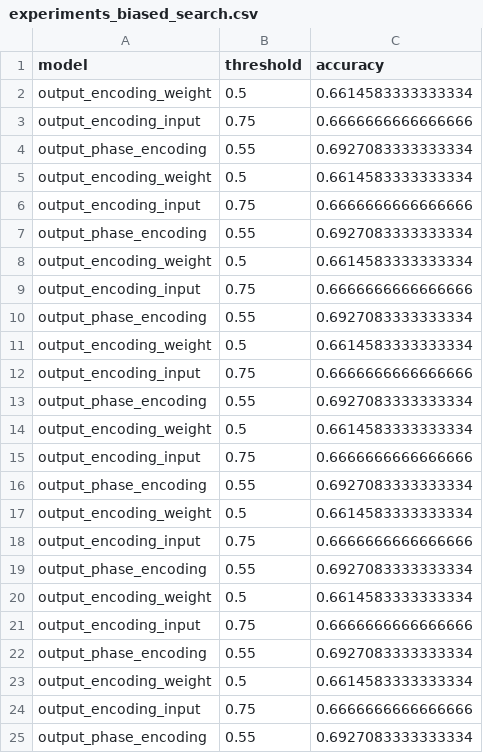
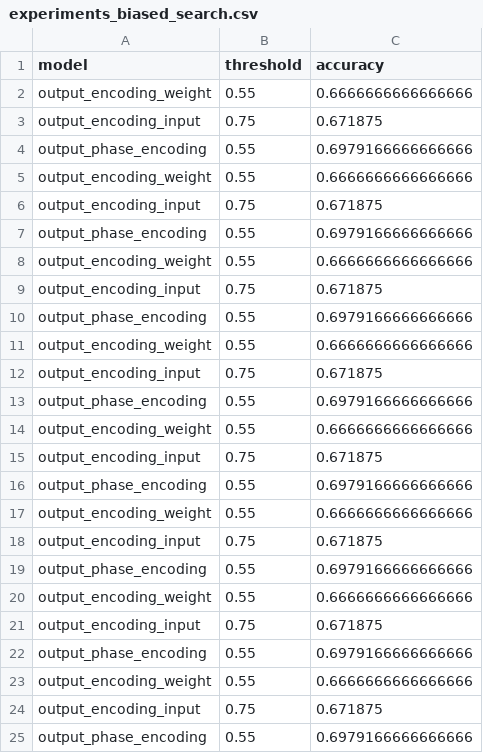
Before and after one commit to SubhamSubhasisPatra/quantumML-health, a CSV file: results/version4/experiments_biased_search.csv, drawn as a sheet; only a part is shown; the diff covers the shown part only.

```diff
--- a/results/version4/experiments_biased_search.csv
+++ b/results/version4/experiments_biased_search.csv
@@ -1,25 +1,25 @@
 model,threshold,accuracy
-output_encoding_weight,0.5,0.6614583333333334
-output_encoding_input,0.75,0.6666666666666666
-output_phase_encoding,0.55,0.6927083333333334
-output_encoding_weight,0.5,0.6614583333333334
-output_encoding_input,0.75,0.6666666666666666
-output_phase_encoding,0.55,0.6927083333333334
-output_encoding_weight,0.5,0.6614583333333334
-output_encoding_input,0.75,0.6666666666666666
-output_phase_encoding,0.55,0.6927083333333334
-output_encoding_weight,0.5,0.6614583333333334
-output_encoding_input,0.75,0.6666666666666666
-output_phase_encoding,0.55,0.6927083333333334
-output_encoding_weight,0.5,0.6614583333333334
-output_encoding_input,0.75,0.6666666666666666
-output_phase_encoding,0.55,0.6927083333333334
-output_encoding_weight,0.5,0.6614583333333334
-output_encoding_input,0.75,0.6666666666666666
-output_phase_encoding,0.55,0.6927083333333334
-output_encoding_weight,0.5,0.6614583333333334
-output_encoding_input,0.75,0.6666666666666666
-output_phase_encoding,0.55,0.6927083333333334
-output_encoding_weight,0.5,0.6614583333333334
-output_encoding_input,0.75,0.6666666666666666
-output_phase_encoding,0.55,0.6927083333333334
+output_encoding_weight,0.55,0.6666666666666666
+output_encoding_input,0.75,0.671875
+output_phase_encoding,0.55,0.6979166666666666
+output_encoding_weight,0.55,0.6666666666666666
+output_encoding_input,0.75,0.671875
+output_phase_encoding,0.55,0.6979166666666666
+output_encoding_weight,0.55,0.6666666666666666
+output_encoding_input,0.75,0.671875
+output_phase_encoding,0.55,0.6979166666666666
+output_encoding_weight,0.55,0.6666666666666666
+output_encoding_input,0.75,0.671875
+output_phase_encoding,0.55,0.6979166666666666
+output_encoding_weight,0.55,0.6666666666666666
+output_encoding_input,0.75,0.671875
+output_phase_encoding,0.55,0.6979166666666666
+output_encoding_weight,0.55,0.6666666666666666
+output_encoding_input,0.75,0.671875
+output_phase_encoding,0.55,0.6979166666666666
+output_encoding_weight,0.55,0.6666666666666666
+output_encoding_input,0.75,0.671875
+output_phase_encoding,0.55,0.6979166666666666
+output_encoding_weight,0.55,0.6666666666666666
+output_encoding_input,0.75,0.671875
+output_phase_encoding,0.55,0.6979166666666666
```
Also changed, not shown: 8 edited cells elsewhere in this file, results/version4/experiments_unbiased_search.csv.
